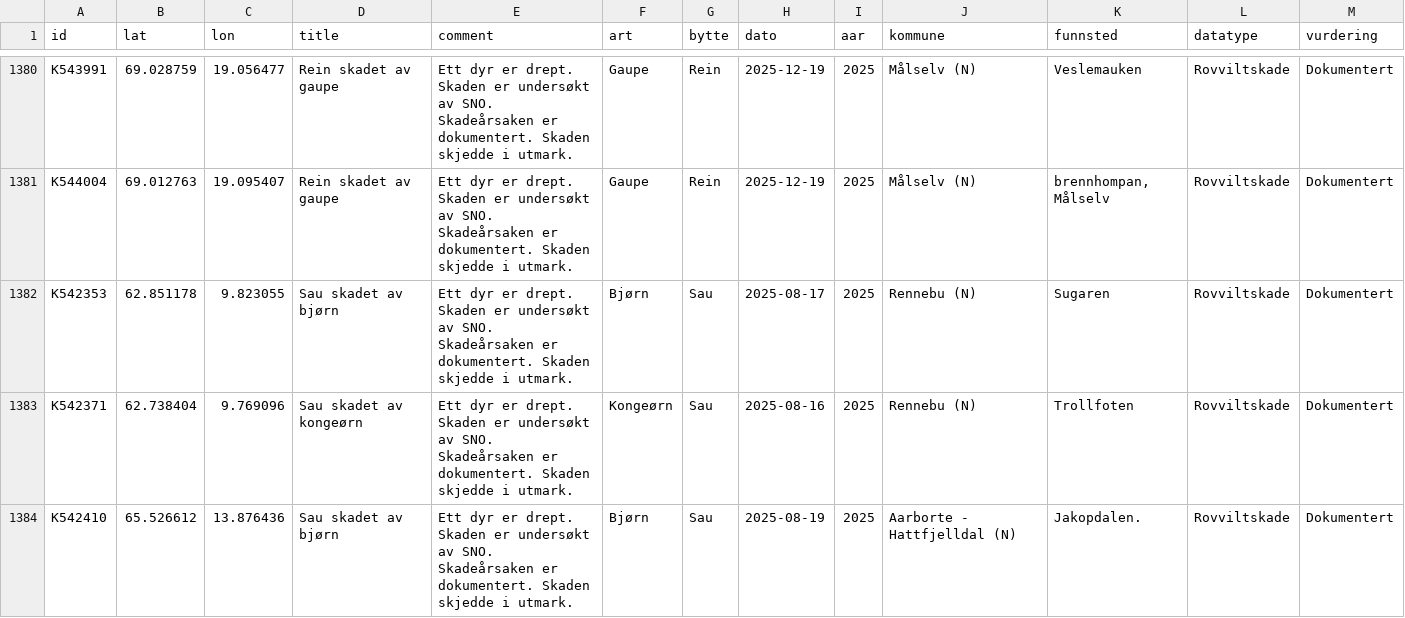
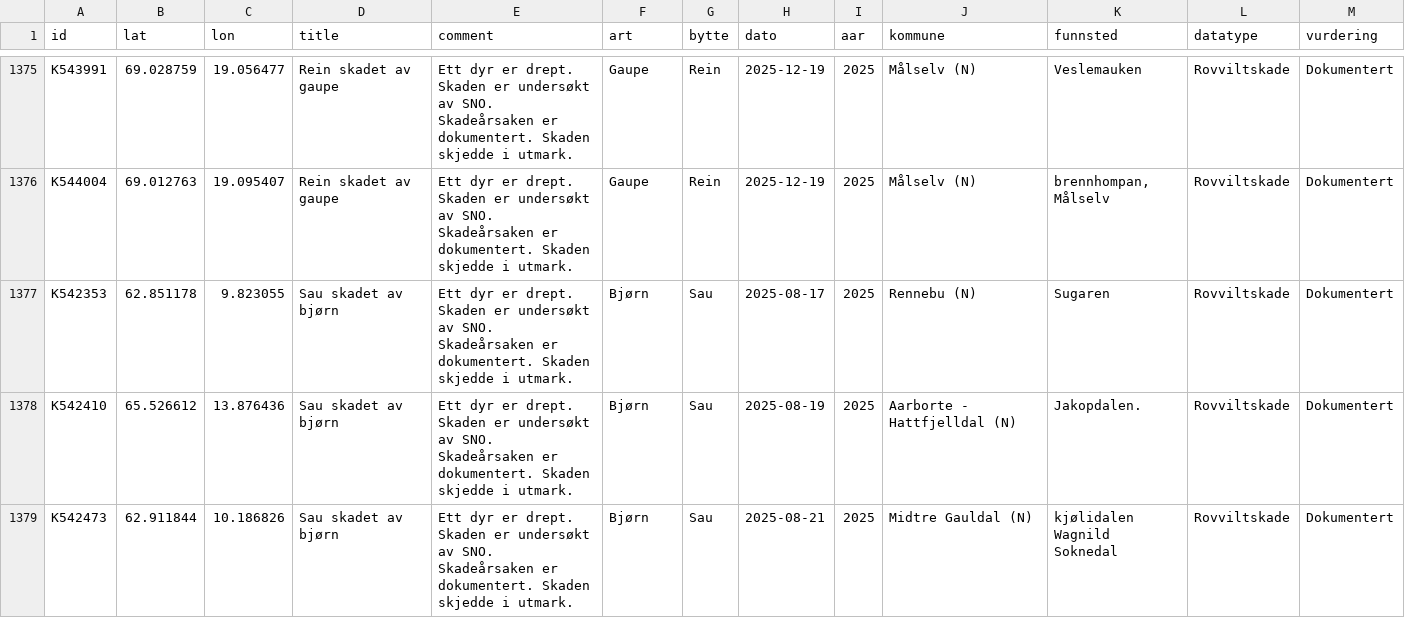
Before and after one commit to bergea1/rovbase-data, a CSV file: rovbase-1y.csv, drawn as a sheet; only a part is shown, gaps mark what is left out; the shorter side is filled out with more unchanged rows; the diff covers the shown part only; the diff names each change by its address in the sheet, - before the commit and + after, or states it on an @@ line.

```diff
--- a/rovbase-1y.csv
+++ b/rovbase-1y.csv
-row 1383: K542371 | 62.738404 | 9.769096 | Sau skadet av kongeørn | Ett dyr er drept. Skaden er undersøkt av SNO. Skadeårsaken er dokumentert. Skaden skjedde i utmark. | Kongeørn | Sau | 2025-08-16 | 2025 | Rennebu (N) | Trollfoten | Rovviltskade | Dokumentert
```
Also changed, not shown: 8 removed rows elsewhere in this file, rovbase-no-1y.csv, 7 other files.
